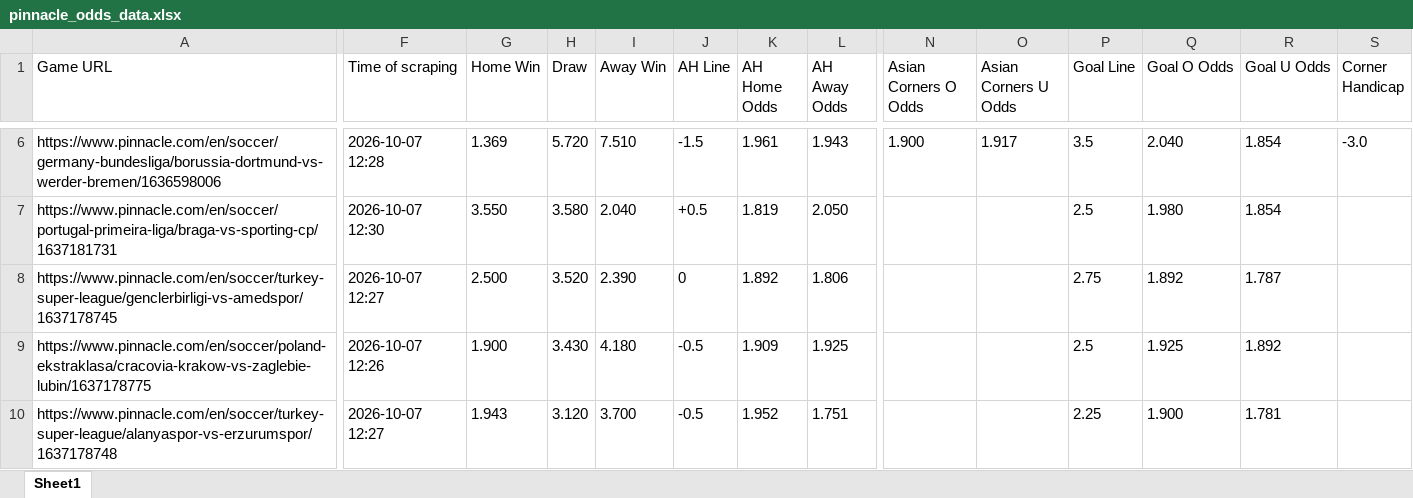
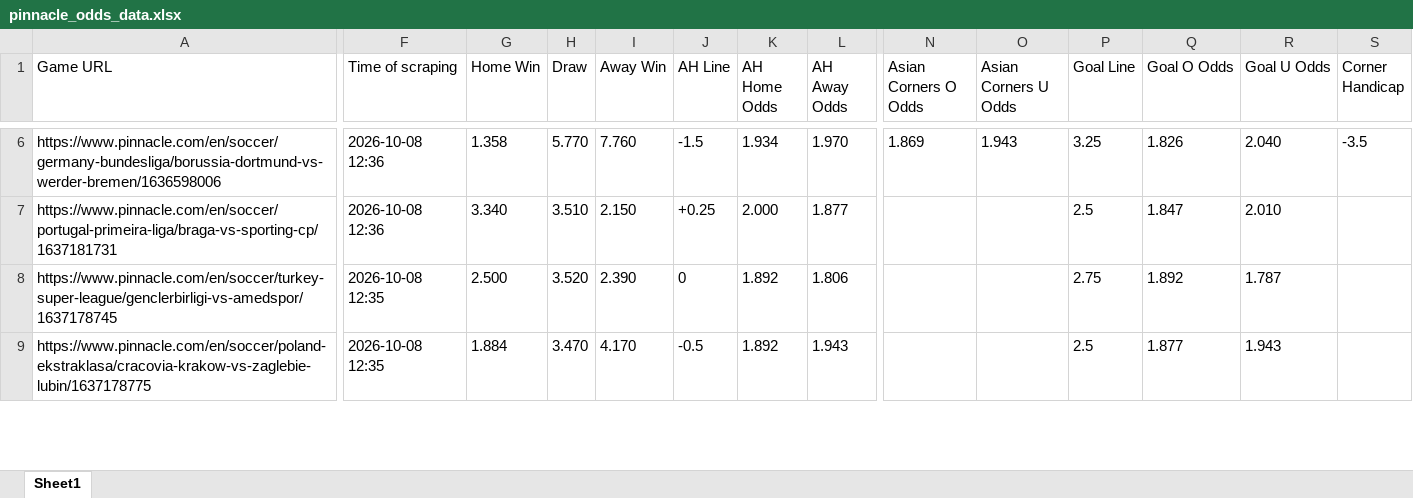
Before and after one commit to super-luke-chambers/pin_scraper, an Excel workbook: outputs/pinnacle_odds_data.xlsx, sheet Sheet1, drawn as a sheet; only a part is shown, gaps mark what is left out; values as stored, in another font and other column widths than the file's, no borders; removed rows and columns are numbered as before the commit, all else as after; rows hold the shown columns only; the diff covers the shown part only; the diff names each change by its address in the sheet, - before the commit and + after, or states it on an @@ line.

```diff
--- a/outputs/pinnacle_odds_data.xlsx (sheet Sheet1)
+++ b/outputs/pinnacle_odds_data.xlsx (sheet Sheet1)
-F6 (Time of scraping): 2026-10-07 12:28
+F6 (Time of scraping): 2026-10-08 12:36
-G6 (Home Win): 1.369
+G6 (Home Win): 1.358
-H6 (Draw): 5.720
+H6 (Draw): 5.770
-I6 (Away Win): 7.510
+I6 (Away Win): 7.760
-K6 (AH Home Odds): 1.961
+K6 (AH Home Odds): 1.934
-L6 (AH Away Odds): 1.943
+L6 (AH Away Odds): 1.970
-N6 (Asian Corners O Odds): 1.900
+N6 (Asian Corners O Odds): 1.869
-O6 (Asian Corners U Odds): 1.917
+O6 (Asian Corners U Odds): 1.943
-P6 (Goal Line): 3.5
+P6 (Goal Line): 3.25
-Q6 (Goal O Odds): 2.040
+Q6 (Goal O Odds): 1.826
-R6 (Goal U Odds): 1.854
+R6 (Goal U Odds): 2.040
-S6 (Corner Handicap): -3.0
+S6 (Corner Handicap): -3.5
-F7 (Time of scraping): 2026-10-07 12:30
+F7 (Time of scraping): 2026-10-08 12:36
-G7 (Home Win): 3.550
+G7 (Home Win): 3.340
-H7 (Draw): 3.580
+H7 (Draw): 3.510
-I7 (Away Win): 2.040
+I7 (Away Win): 2.150
-J7 (AH Line): +0.5
+J7 (AH Line): +0.25
-K7 (AH Home Odds): 1.819
+K7 (AH Home Odds): 2.000
-L7 (AH Away Odds): 2.050
+L7 (AH Away Odds): 1.877
-Q7 (Goal O Odds): 1.980
+Q7 (Goal O Odds): 1.847
-R7 (Goal U Odds): 1.854
+R7 (Goal U Odds): 2.010
-F8 (Time of scraping): 2026-10-07 12:27
+F8 (Time of scraping): 2026-10-08 12:35
-F9 (Time of scraping): 2026-10-07 12:26
+F9 (Time of scraping): 2026-10-08 12:35
-G9 (Home Win): 1.900
+G9 (Home Win): 1.884
-H9 (Draw): 3.430
+H9 (Draw): 3.470
-I9 (Away Win): 4.180
+I9 (Away Win): 4.170
-K9 (AH Home Odds): 1.909
+K9 (AH Home Odds): 1.892
-L9 (AH Away Odds): 1.925
+L9 (AH Away Odds): 1.943
-Q9 (Goal O Odds): 1.925
+Q9 (Goal O Odds): 1.877
-R9 (Goal U Odds): 1.892
+R9 (Goal U Odds): 1.943
-row 10: https://www.pinnacle.com/en/soccer/turkey-super-league/alanyaspor-vs-erzurumspor/1637178748 | 2026-10-07 12:27 | 1.943 | 3.120 | 3.700 | -0.5 | 1.952 | 1.751 |  |  | 2.25 | 1.900 | 1.781
```
Also changed, not shown: 11 added rows, 5 removed rows and 129 edited cells elsewhere in this sheet, outputs/pinnacle_corners_historical.xlsx, 2 other files.
